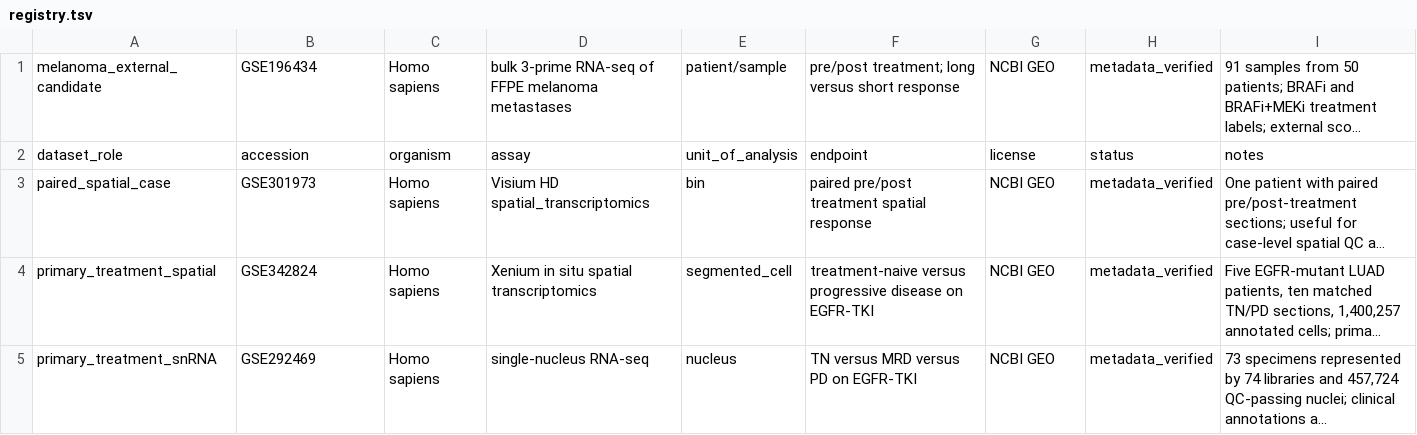
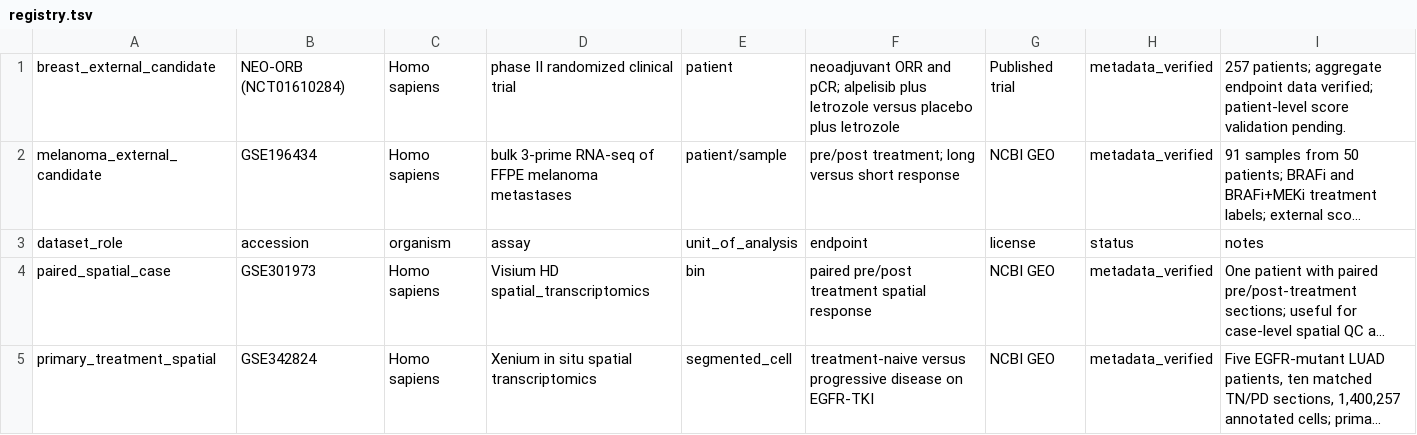
Before and after one commit to Lukecele/spatial-continuum-translational, a TSV file: data/registry.tsv, drawn as a sheet; only a part is shown; the shorter side is filled out with more unchanged rows; long unchanged cells end in …; the diff names each change by its address in the sheet, - before the commit and + after, or states it on an @@ line.

Commit message:
Register second breast PI3K letrozole cohort

```diff
--- a/data/registry.tsv
+++ b/data/registry.tsv
+row 1: breast_external_candidate | NEO-ORB (NCT01610284) | Homo sapiens | phase II randomized clinical trial | patient | neoadjuvant ORR and pCR; alpelisib plus letrozole versus placebo plus letrozole | Published trial | metadata_verified | 257 patients; aggregate endpoint data verified; patient-level score validation pending.
```
Also changed, not shown: 5 other files.
